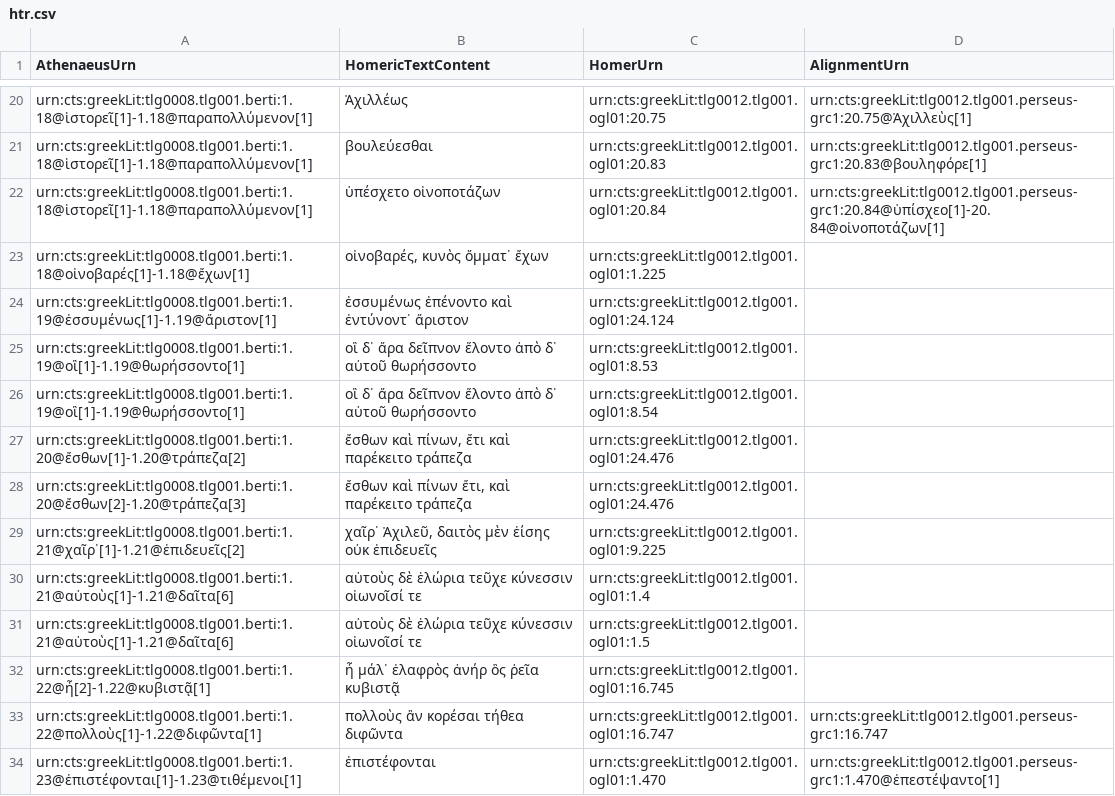
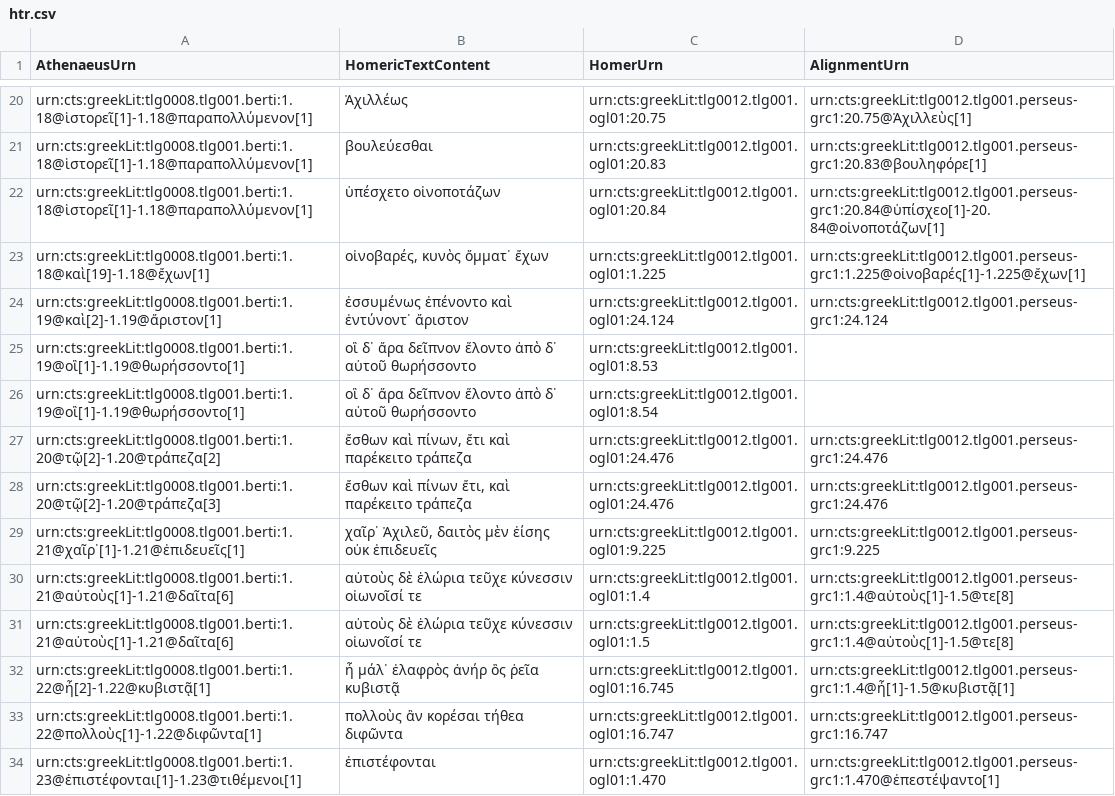
Before and after one commit to DigitalAthenaeus/varia, a CSV file: homer/htr.csv, drawn as a sheet; only a part is shown, gaps mark what is left out.

Commit message:
Update htr.csv

```diff
--- a/homer/htr.csv
+++ b/homer/htr.csv
@@ -22,12 +22,12 @@
 "urn:cts:greekLit:tlg0008.tlg001.berti:1.18@ἱστορεῖ[1]-1.18@παραπολλύμενον[1]","ὑπέσχετο οἰνοποτάζων","urn:cts:greekLit:tlg0012.tlg001.ogl01:20.84","urn:cts:greekLit:tlg0012.tlg001.perseus-grc1:20.84@ὑπίσχεο[1]-20.84@οἰνοποτάζων[1]"
-"urn:cts:greekLit:tlg0008.tlg001.berti:1.18@οἰνοβαρές[1]-1.18@ἔχων[1]","οἰνοβαρές, κυνὸς ὄμματ᾽ ἔχων","urn:cts:greekLit:tlg0012.tlg001.ogl01:1.225",""
-"urn:cts:greekLit:tlg0008.tlg001.berti:1.19@ἐσσυμένως[1]-1.19@ἄριστον[1]","ἐσσυμένως ἐπένοντο καὶ ἐντύνοντ᾽ ἄριστον","urn:cts:greekLit:tlg0012.tlg001.ogl01:24.124",""
+"urn:cts:greekLit:tlg0008.tlg001.berti:1.18@καὶ[19]-1.18@ἔχων[1]","οἰνοβαρές, κυνὸς ὄμματ᾽ ἔχων","urn:cts:greekLit:tlg0012.tlg001.ogl01:1.225","urn:cts:greekLit:tlg0012.tlg001.perseus-grc1:1.225@οἰνοβαρές[1]-1.225@ἔχων[1]"
+"urn:cts:greekLit:tlg0008.tlg001.berti:1.19@καὶ[2]-1.19@ἄριστον[1]","ἐσσυμένως ἐπένοντο καὶ ἐντύνοντ᾽ ἄριστον","urn:cts:greekLit:tlg0012.tlg001.ogl01:24.124","urn:cts:greekLit:tlg0012.tlg001.perseus-grc1:24.124"
 "urn:cts:greekLit:tlg0008.tlg001.berti:1.19@οἳ[1]-1.19@θωρήσσοντο[1]","οἳ δ᾽ ἄρα δεῖπνον ἕλοντο ἀπὸ δ᾽ αὐτοῦ θωρήσσοντο","urn:cts:greekLit:tlg0012.tlg001.ogl01:8.53",""
 "urn:cts:greekLit:tlg0008.tlg001.berti:1.19@οἳ[1]-1.19@θωρήσσοντο[1]","οἳ δ᾽ ἄρα δεῖπνον ἕλοντο ἀπὸ δ᾽ αὐτοῦ θωρήσσοντο","urn:cts:greekLit:tlg0012.tlg001.ogl01:8.54",""
-"urn:cts:greekLit:tlg0008.tlg001.berti:1.20@ἔσθων[1]-1.20@τράπεζα[2]","ἔσθων καὶ πίνων, ἔτι καὶ παρέκειτο τράπεζα","urn:cts:greekLit:tlg0012.tlg001.ogl01:24.476",""
-"urn:cts:greekLit:tlg0008.tlg001.berti:1.20@ἔσθων[2]-1.20@τράπεζα[3]","ἔσθων καὶ πίνων ἔτι, καὶ παρέκειτο τράπεζα","urn:cts:greekLit:tlg0012.tlg001.ogl01:24.476",""
-"urn:cts:greekLit:tlg0008.tlg001.berti:1.21@χαῖρ᾽[1]-1.21@ἐπιδευεῖς[2]","χαῖρ᾽ Ἀχιλεῦ, δαιτὸς μὲν ἐίσης οὐκ ἐπιδευεῖς","urn:cts:greekLit:tlg0012.tlg001.ogl01:9.225",""
-"urn:cts:greekLit:tlg0008.tlg001.berti:1.21@αὐτοὺς[1]-1.21@δαῖτα[6]","αὐτοὺς δὲ ἑλώρια τεῦχε κύνεσσιν οἰωνοῖσί τε","urn:cts:greekLit:tlg0012.tlg001.ogl01:1.4",""
-"urn:cts:greekLit:tlg0008.tlg001.berti:1.21@αὐτοὺς[1]-1.21@δαῖτα[6]","αὐτοὺς δὲ ἑλώρια τεῦχε κύνεσσιν οἰωνοῖσί τε","urn:cts:greekLit:tlg0012.tlg001.ogl01:1.5",""
-"urn:cts:greekLit:tlg0008.tlg001.berti:1.22@ἦ[2]-1.22@κυβιστᾷ[1]","ἦ μάλ᾽ ἐλαφρὸς ἀνήρ ὃς ῥεῖα κυβιστᾷ","urn:cts:greekLit:tlg0012.tlg001.ogl01:16.745",""
+"urn:cts:greekLit:tlg0008.tlg001.berti:1.20@τῷ[2]-1.20@τράπεζα[2]","ἔσθων καὶ πίνων, ἔτι καὶ παρέκειτο τράπεζα","urn:cts:greekLit:tlg0012.tlg001.ogl01:24.476","urn:cts:greekLit:tlg0012.tlg001.perseus-grc1:24.476"
+"urn:cts:greekLit:tlg0008.tlg001.berti:1.20@τῷ[2]-1.20@τράπεζα[3]","ἔσθων καὶ πίνων ἔτι, καὶ παρέκειτο τράπεζα","urn:cts:greekLit:tlg0012.tlg001.ogl01:24.476","urn:cts:greekLit:tlg0012.tlg001.perseus-grc1:24.476"
+"urn:cts:greekLit:tlg0008.tlg001.berti:1.21@χαῖρ᾽[1]-1.21@ἐπιδευεῖς[1]","χαῖρ᾽ Ἀχιλεῦ, δαιτὸς μὲν ἐίσης οὐκ ἐπιδευεῖς","urn:cts:greekLit:tlg0012.tlg001.ogl01:9.225","urn:cts:greekLit:tlg0012.tlg001.perseus-grc1:9.225"
+"urn:cts:greekLit:tlg0008.tlg001.berti:1.21@αὐτοὺς[1]-1.21@δαῖτα[6]","αὐτοὺς δὲ ἑλώρια τεῦχε κύνεσσιν οἰωνοῖσί τε","urn:cts:greekLit:tlg0012.tlg001.ogl01:1.4","urn:cts:greekLit:tlg0012.tlg001.perseus-grc1:1.4@αὐτοὺς[1]-1.5@τε[8]"
+"urn:cts:greekLit:tlg0008.tlg001.berti:1.21@αὐτοὺς[1]-1.21@δαῖτα[6]","αὐτοὺς δὲ ἑλώρια τεῦχε κύνεσσιν οἰωνοῖσί τε","urn:cts:greekLit:tlg0012.tlg001.ogl01:1.5","urn:cts:greekLit:tlg0012.tlg001.perseus-grc1:1.4@αὐτοὺς[1]-1.5@τε[8]"
+"urn:cts:greekLit:tlg0008.tlg001.berti:1.22@ἦ[2]-1.22@κυβιστᾷ[1]","ἦ μάλ᾽ ἐλαφρὸς ἀνήρ ὃς ῥεῖα κυβιστᾷ","urn:cts:greekLit:tlg0012.tlg001.ogl01:16.745","urn:cts:greekLit:tlg0012.tlg001.perseus-grc1:1.4@ἦ[1]-1.5@κυβιστᾷ[1]"
 "urn:cts:greekLit:tlg0008.tlg001.berti:1.22@πολλοὺς[1]-1.22@διφῶντα[1]","πολλοὺς ἂν κορέσαι τήθεα διφῶντα","urn:cts:greekLit:tlg0012.tlg001.ogl01:16.747","urn:cts:greekLit:tlg0012.tlg001.perseus-grc1:16.747"
```
